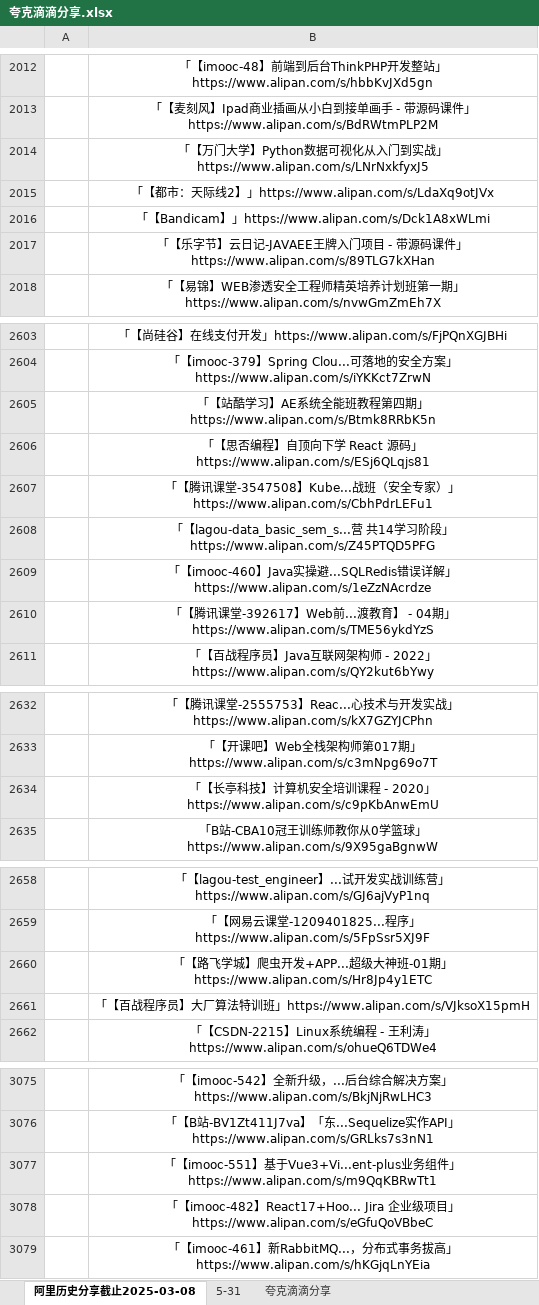
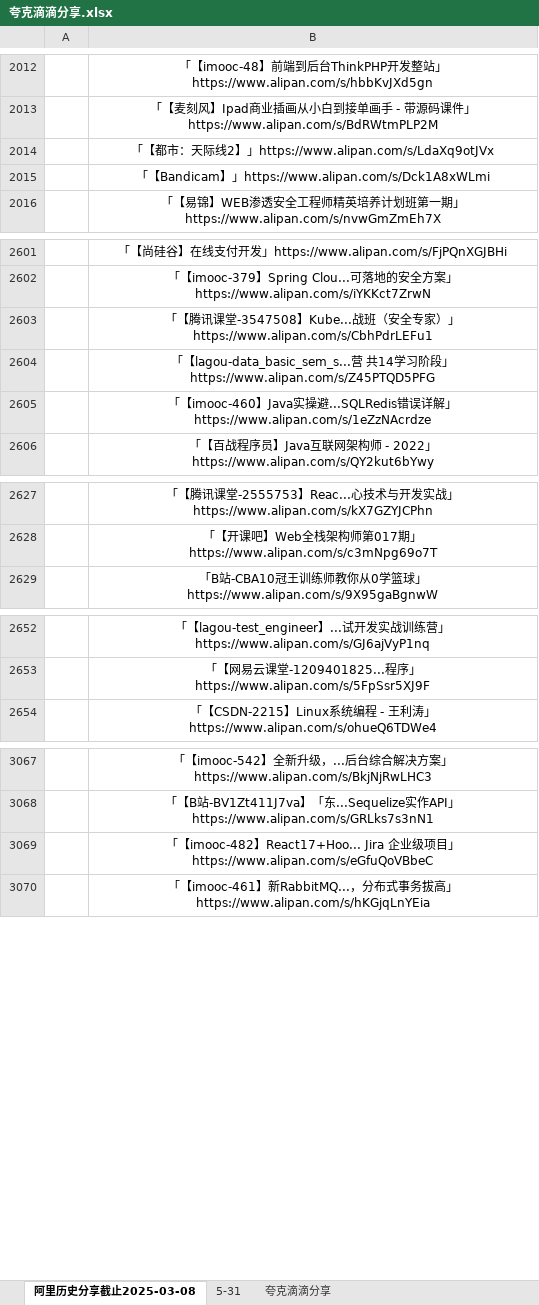
Before and after one commit to mitjavaz/memo, an Excel workbook: .ready/夸克滴滴分享.xlsx, sheet 阿里历史分享截止2025-03-08, drawn as a sheet; only a part is shown, gaps mark what is left out; values as stored, in another font and other column widths than the file's, no borders; the diff covers the shown part only; the diff names each change by its address in the sheet, - before the commit and + after, or states it on an @@ line.

```diff
--- a/.ready/夸克滴滴分享.xlsx (sheet 阿里历史分享截止2025-03-08)
+++ b/.ready/夸克滴滴分享.xlsx (sheet 阿里历史分享截止2025-03-08)
-row 2014:  | 「【万门大学】Python数据可视化从入门到实战」https://www.alipan.com/s/LNrNxkfyxJ5
-row 2017:  | 「【乐字节】云日记-JAVAEE王牌入门项目 - 带源码课件」https://www.alipan.com/s/89TLG7kXHan
-row 2605:  | 「【站酷学习】AE系统全能班教程第四期」https://www.alipan.com/s/Btmk8RRbK5n
-row 2606:  | 「【思否编程】自顶向下学 React 源码」https://www.alipan.com/s/ESj6QLqjs81
-row 2610:  | 「【腾讯课堂-392617】Web前...渡教育】 - 04期」https://www.alipan.com/s/TME56ykdYzS
-row 2634:  | 「【长亭科技】计算机安全培训课程 - 2020」https://www.alipan.com/s/c9pKbAnwEmU
-row 2660:  | 「【路飞学城】爬虫开发+APP...超级大神班-01期」https://www.alipan.com/s/Hr8Jp4y1ETC
-row 2661:  | 「【百战程序员】大厂算法特训班」https://www.alipan.com/s/VJksoX15pmH
-row 3077:  | 「【imooc-551】基于Vue3+Vi...ent-plus业务组件」https://www.alipan.com/s/m9QqKBRwTt1
```
Also changed, not shown: 2 removed rows elsewhere in this sheet, sheet 5-31, sheet 夸克滴滴分享, 6 other files.
